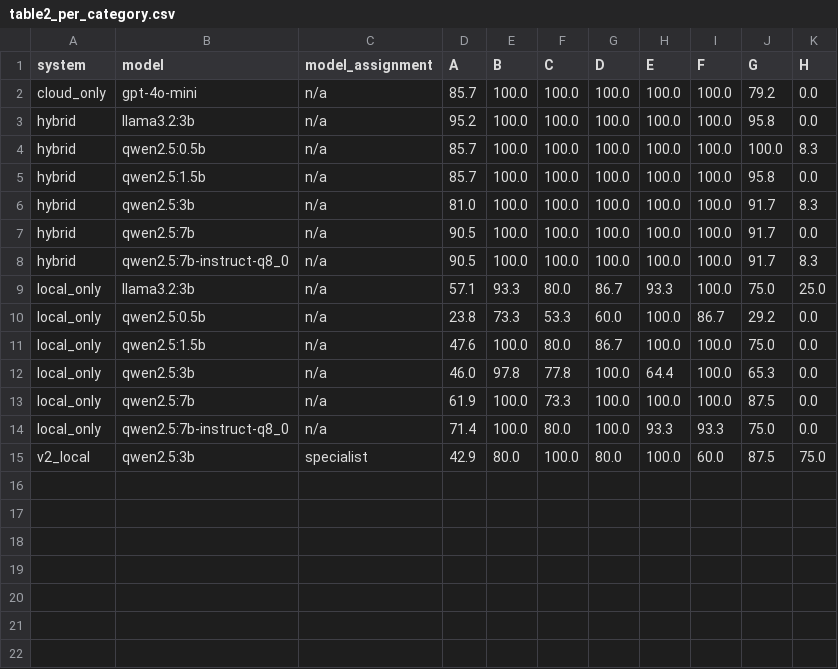
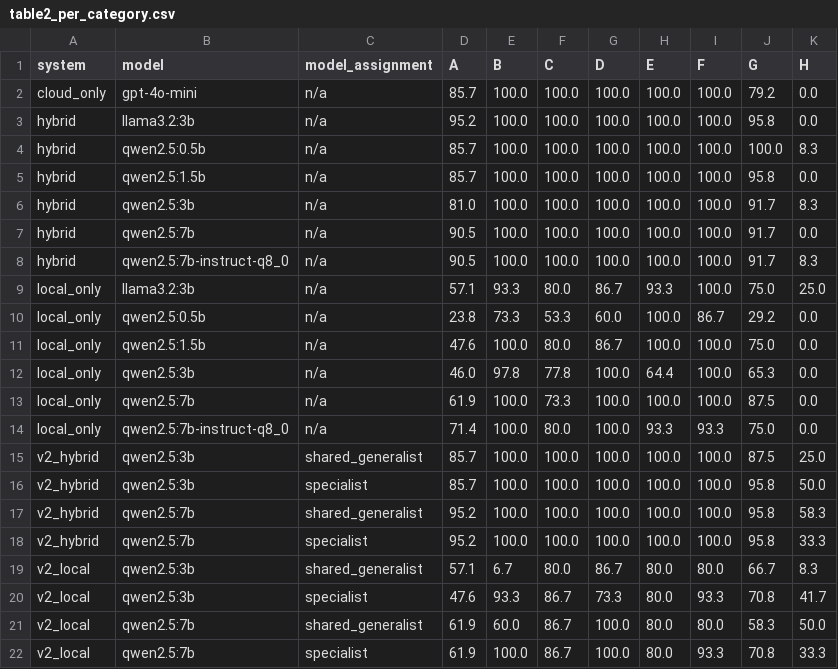
Before and after one commit to Adhith14/edgecloud, a CSV file: tables/table2_per_category.csv, drawn as a sheet.

```diff
--- a/tables/table2_per_category.csv
+++ b/tables/table2_per_category.csv
@@ -14,2 +14,9 @@ local_only,qwen2.5:7b,n/a,61.9,100.0,73.3,100.0,100.0,100.0,87.5,0.0
 local_only,qwen2.5:7b-instruct-q8_0,n/a,71.4,100.0,80.0,100.0,93.3,93.3,75.0,0.0
-v2_local,qwen2.5:3b,specialist,42.9,80.0,100.0,80.0,100.0,60.0,87.5,75.0
+v2_hybrid,qwen2.5:3b,shared_generalist,85.7,100.0,100.0,100.0,100.0,100.0,87.5,25.0
+v2_hybrid,qwen2.5:3b,specialist,85.7,100.0,100.0,100.0,100.0,100.0,95.8,50.0
+v2_hybrid,qwen2.5:7b,shared_generalist,95.2,100.0,100.0,100.0,100.0,100.0,95.8,58.3
+v2_hybrid,qwen2.5:7b,specialist,95.2,100.0,100.0,100.0,100.0,100.0,95.8,33.3
+v2_local,qwen2.5:3b,shared_generalist,57.1,6.7,80.0,86.7,80.0,80.0,66.7,8.3
+v2_local,qwen2.5:3b,specialist,47.6,93.3,86.7,73.3,80.0,93.3,70.8,41.7
+v2_local,qwen2.5:7b,shared_generalist,61.9,60.0,86.7,100.0,80.0,80.0,58.3,50.0
+v2_local,qwen2.5:7b,specialist,61.9,100.0,86.7,100.0,80.0,93.3,70.8,33.3
```
Also changed, not shown: tables/table1_main_results.csv, tables/table3_cost_breakdown.csv, 27 other files.
